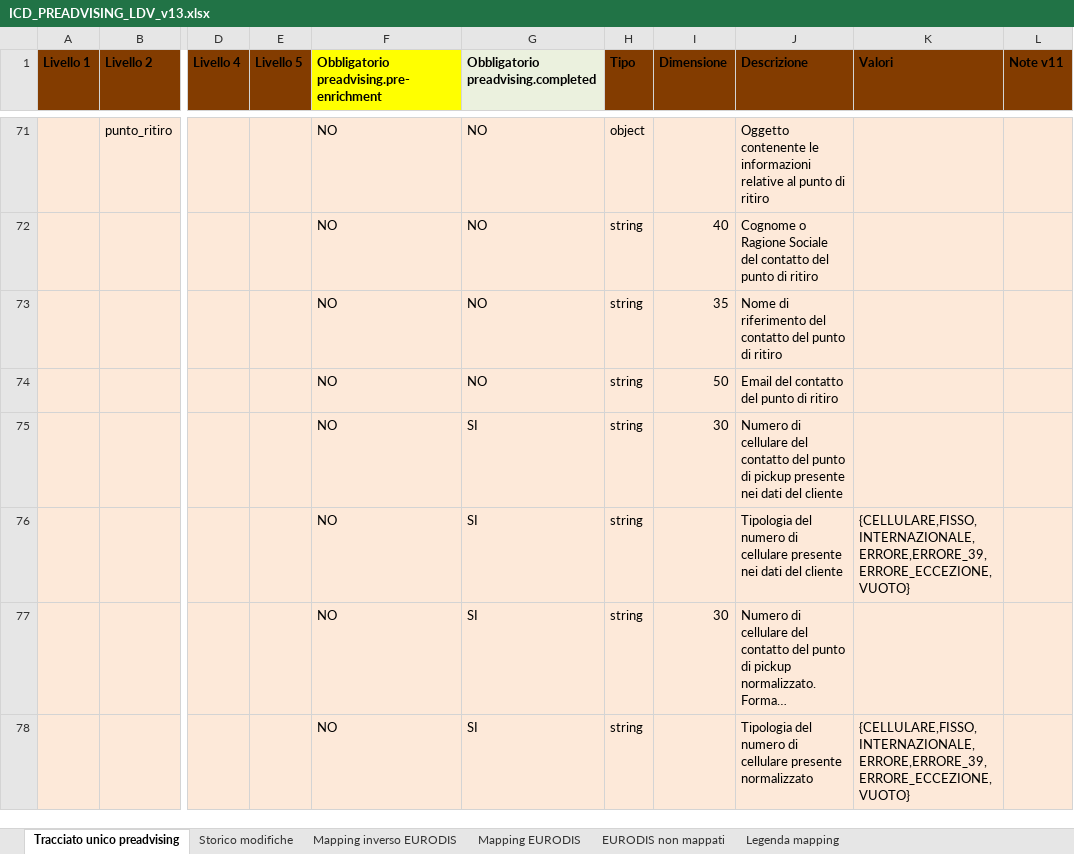
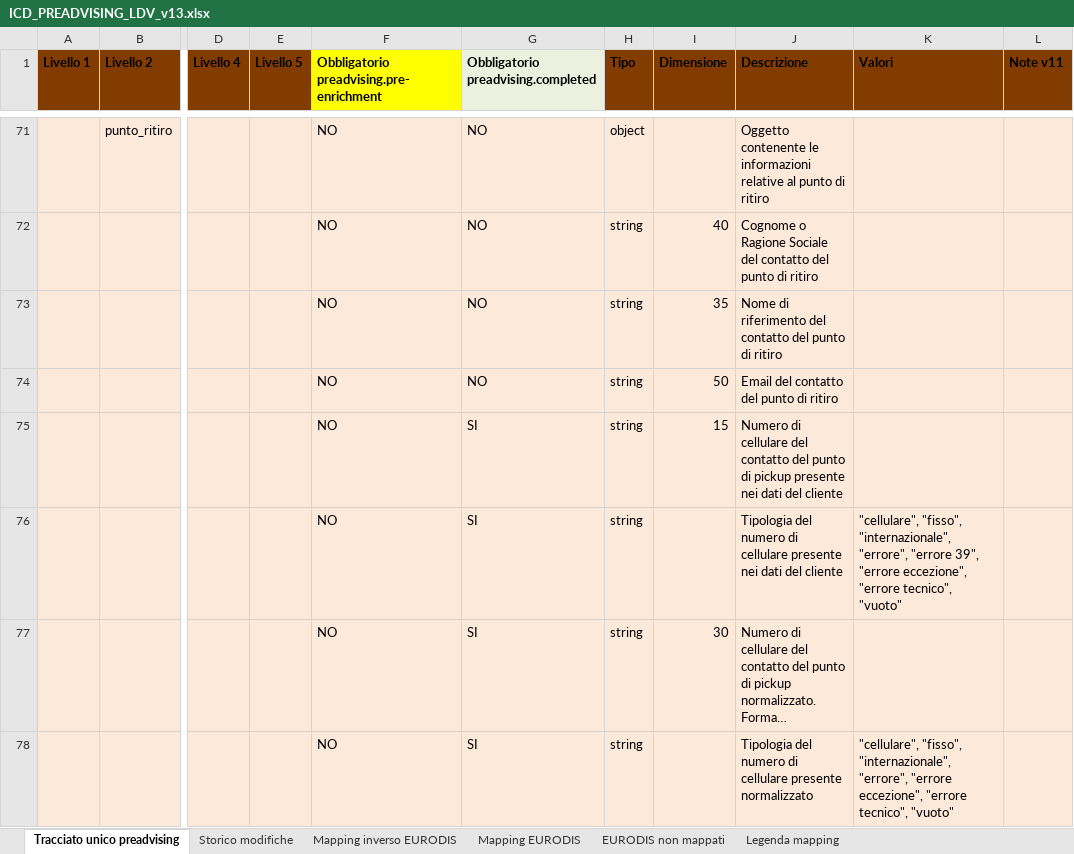
Before and after one commit to diegoMereu/sda-bmad, an Excel workbook: iniziative/146073/documenti/ICD_PREADVISING_LDV_v13.xlsx, sheet Tracciato unico preadvising, drawn as a sheet; only a part is shown, gaps mark what is left out; long unchanged cells end in …; values as stored, in another font and other column widths than the file's, no borders; the diff covers the shown part only; the diff names each change by its address in the sheet, - before the commit and + after, or states it on an @@ line.

Commit message:
docs(146073): ICD v13, valori dei *_tipo telefoni come nel codice, telefono/cellulare 15, tipo_spedizione 3, id_preadvising/id_file 36 (UUID), date nel formato del completed

```diff
--- a/iniziative/146073/documenti/ICD_PREADVISING_LDV_v13.xlsx (sheet Tracciato unico preadvising)
+++ b/iniziative/146073/documenti/ICD_PREADVISING_LDV_v13.xlsx (sheet Tracciato unico preadvising)
-I75 (Dimensione): 30
+I75 (Dimensione): 15
-K76 (Valori): {CELLULARE,FISSO,INTERNAZIONALE,ERRORE,ERRORE_39,ERRORE_ECCEZIONE,VUOTO}
+K76 (Valori): "cellulare", "fisso", "internazionale", "errore", "errore 39", "errore eccezione", "errore tecnico", "vuoto"
-K78 (Valori): {CELLULARE,FISSO,INTERNAZIONALE,ERRORE,ERRORE_39,ERRORE_ECCEZIONE,VUOTO}
+K78 (Valori): "cellulare", "fisso", "internazionale", "errore", "errore eccezione", "errore tecnico", "vuoto"
```
Also changed, not shown: 30 edited cells elsewhere in this sheet.
